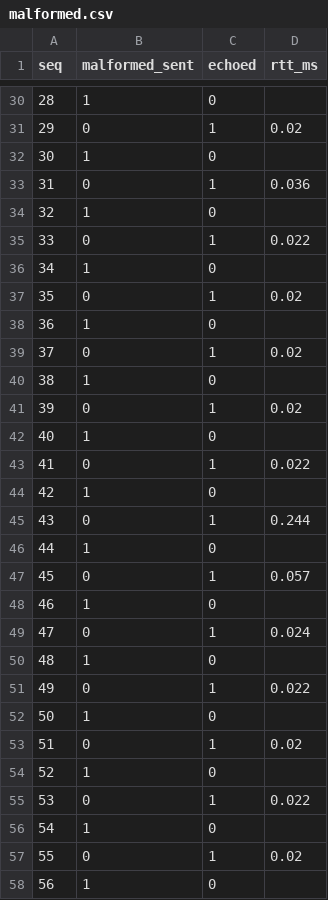
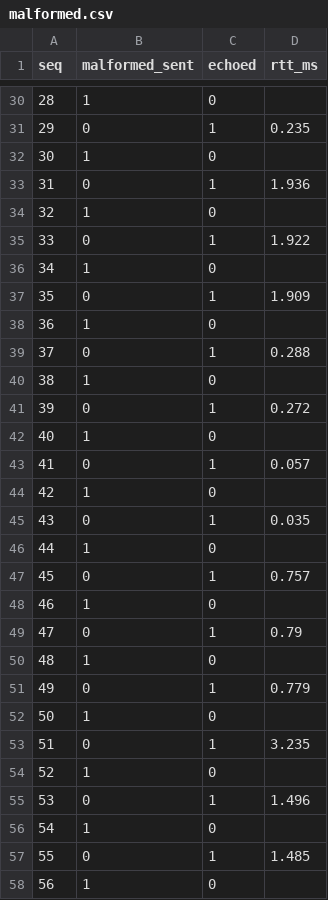
Before and after one commit to Ezra-Zhao/net-assurance-lab, a CSV file: results/latest/malformed.csv, drawn as a sheet; only a part is shown, gaps mark what is left out; the diff covers the shown part only.

```diff
--- a/results/latest/malformed.csv
+++ b/results/latest/malformed.csv
@@ -30,29 +30,29 @@ seq,malformed_sent,echoed,rtt_ms
 28,1,0,
-29,0,1,0.02
+29,0,1,0.235
 30,1,0,
-31,0,1,0.036
+31,0,1,1.936
 32,1,0,
-33,0,1,0.022
+33,0,1,1.922
 34,1,0,
-35,0,1,0.02
+35,0,1,1.909
 36,1,0,
-37,0,1,0.02
+37,0,1,0.288
 38,1,0,
-39,0,1,0.02
+39,0,1,0.272
 40,1,0,
-41,0,1,0.022
+41,0,1,0.057
 42,1,0,
-43,0,1,0.244
+43,0,1,0.035
 44,1,0,
-45,0,1,0.057
+45,0,1,0.757
 46,1,0,
-47,0,1,0.024
+47,0,1,0.79
 48,1,0,
-49,0,1,0.022
+49,0,1,0.779
 50,1,0,
-51,0,1,0.02
+51,0,1,3.235
 52,1,0,
-53,0,1,0.022
+53,0,1,1.496
 54,1,0,
-55,0,1,0.02
+55,0,1,1.485
 56,1,0,
```
Also changed, not shown: 186 edited cells elsewhere in this file, results/latest/baseline_burst.csv, results/latest/baseline_sustained.csv, 37 other files.
